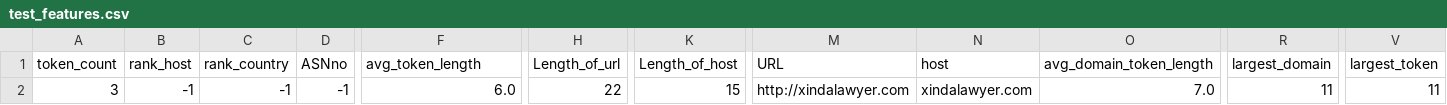
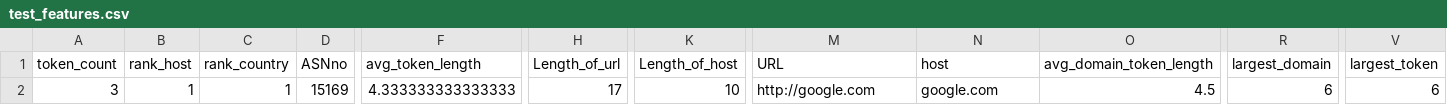
Before and after one commit to skolj/ml-detector, a CSV file: test_features.csv, drawn as a sheet; only a part is shown, gaps mark what is left out; the diff names each change by its address in the sheet, - before the commit and + after, or states it on an @@ line.

```diff
--- a/test_features.csv
+++ b/test_features.csv
-B2 (rank_host): -1
+B2 (rank_host): 1
-C2 (rank_country): -1
+C2 (rank_country): 1
-D2 (ASNno): -1
+D2 (ASNno): 15169
-F2 (avg_token_length): 6.0
+F2 (avg_token_length): 4.333333333333333
-H2 (Length_of_url): 22
+H2 (Length_of_url): 17
-K2 (Length_of_host): 15
+K2 (Length_of_host): 10
-M2 (URL): http://xindalawyer.com
+M2 (URL): http://google.com
-N2 (host): xindalawyer.com
+N2 (host): google.com
-O2 (avg_domain_token_length): 7.0
+O2 (avg_domain_token_length): 4.5
-R2 (largest_domain): 11
+R2 (largest_domain): 6
-V2 (largest_token): 11
+V2 (largest_token): 6
```
Also changed, not shown: 4 other files.
